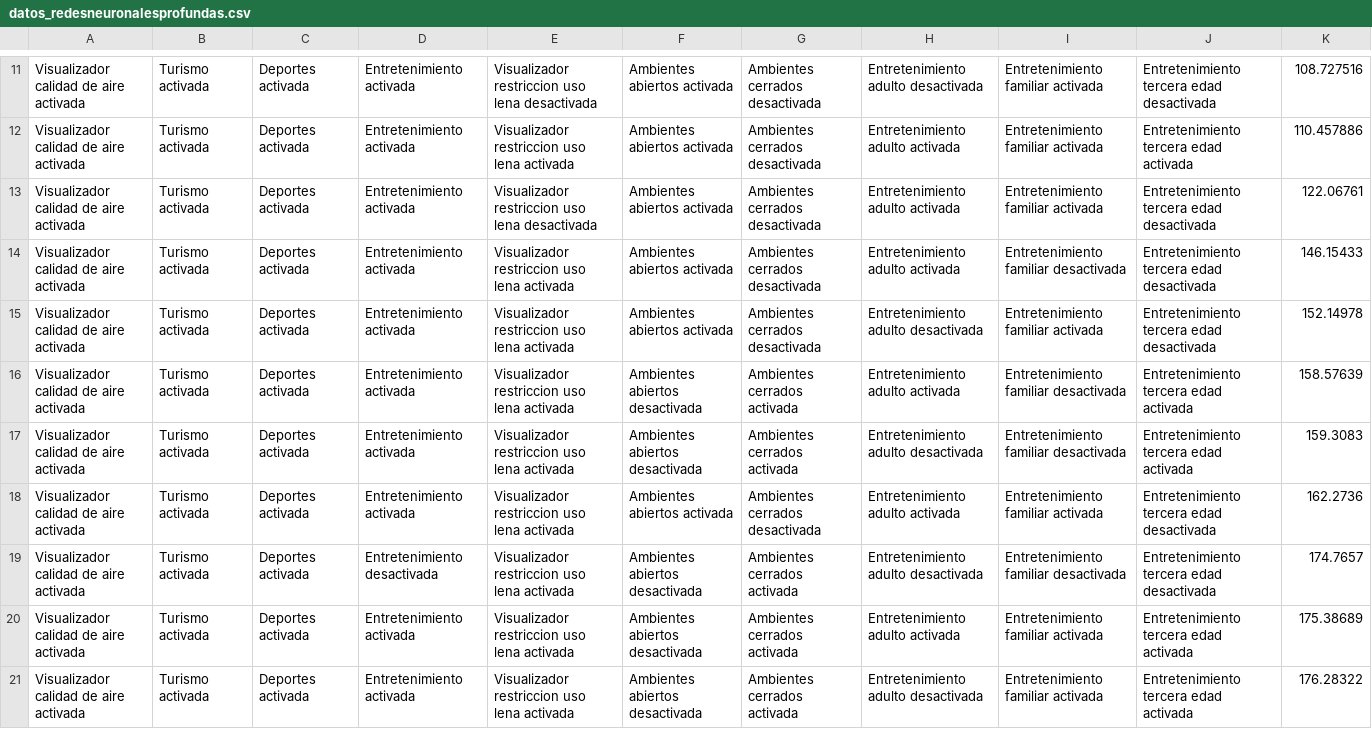
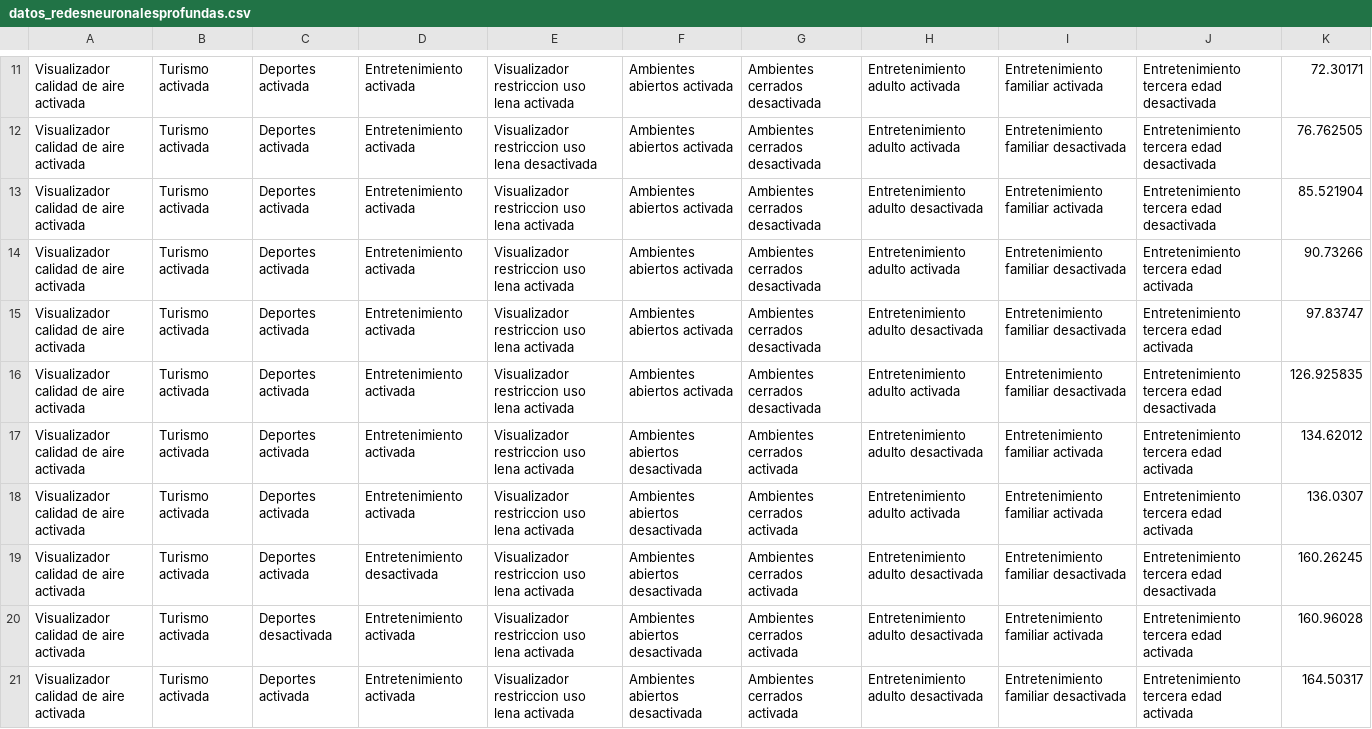
Before and after one commit to QuantumLab-DCI/QuASAr, a CSV file: data/datos_redesneuronalesprofundas.csv, drawn as a sheet; only a part is shown, gaps mark what is left out; the diff covers the shown part only; the diff names each change by its address in the sheet, - before the commit and + after, or states it on an @@ line.

Commit message:
Modificacion de la generacion visual de los diagramas

```diff
--- a/data/datos_redesneuronalesprofundas.csv
+++ b/data/datos_redesneuronalesprofundas.csv
-E11: Visualizador restriccion uso lena desactivada
+E11: Visualizador restriccion uso lena activada
-H11: Entretenimiento adulto desactivada
+H11: Entretenimiento adulto activada
-K11: 108.727516
+K11: 72.30171
-E12: Visualizador restriccion uso lena activada
+E12: Visualizador restriccion uso lena desactivada
-I12: Entretenimiento familiar activada
+I12: Entretenimiento familiar desactivada
-J12: Entretenimiento tercera edad activada
+J12: Entretenimiento tercera edad desactivada
-K12: 110.457886
+K12: 76.762505
-E13: Visualizador restriccion uso lena desactivada
+E13: Visualizador restriccion uso lena activada
-H13: Entretenimiento adulto activada
+H13: Entretenimiento adulto desactivada
-K13: 122.06761
+K13: 85.521904
-J14:J15: Entretenimiento tercera edad desactivada
+J14:J15: Entretenimiento tercera edad activada
-K14: 146.15433
+K14: 90.73266
-I15: Entretenimiento familiar activada
+I15: Entretenimiento familiar desactivada
-K15: 152.14978
+K15: 97.83747
-F16: Ambientes abiertos desactivada
+F16: Ambientes abiertos activada
-G16: Ambientes cerrados activada
+G16: Ambientes cerrados desactivada
-J16: Entretenimiento tercera edad activada
+J16: Entretenimiento tercera edad desactivada
-K16: 158.57639
+K16: 126.925835
-I17: Entretenimiento familiar desactivada
+I17: Entretenimiento familiar activada
-K17: 159.3083
+K17: 134.62012
-F18: Ambientes abiertos activada
+F18: Ambientes abiertos desactivada
-G18: Ambientes cerrados desactivada
+G18: Ambientes cerrados activada
-J18: Entretenimiento tercera edad desactivada
+J18: Entretenimiento tercera edad activada
-K18: 162.2736
+K18: 136.0307
-K19: 174.7657
+K19: 160.26245
-C20: Deportes activada
+C20: Deportes desactivada
-H20: Entretenimiento adulto activada
+H20: Entretenimiento adulto desactivada
-K20: 175.38689
+K20: 160.96028
-I21: Entretenimiento familiar activada
+I21: Entretenimiento familiar desactivada
-K21: 176.28322
+K21: 164.50317
```
Also changed, not shown: 71 edited cells elsewhere in this file, 8 other files.
